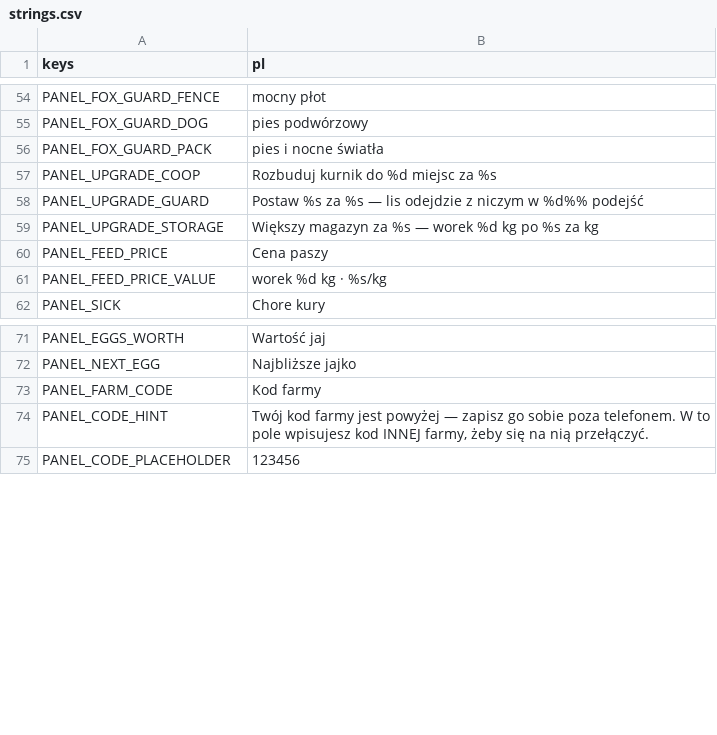
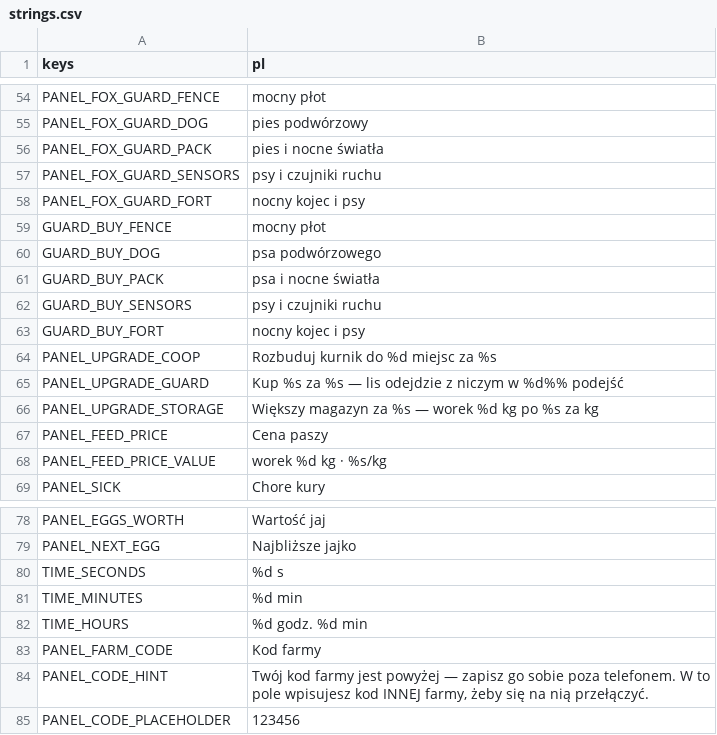
Before and after one commit to sodorn/kury, a CSV file: data/strings.csv, drawn as a sheet; only a part is shown, gaps mark what is left out; the diff covers the shown part only.

```diff
--- a/data/strings.csv
+++ b/data/strings.csv
@@ -56,4 +56,11 @@ PANEL_FOX_GUARD_DOG,pies podwórzowy
 PANEL_FOX_GUARD_PACK,"pies i nocne światła"
+PANEL_FOX_GUARD_SENSORS,"psy i czujniki ruchu"
+PANEL_FOX_GUARD_FORT,"nocny kojec i psy"
+GUARD_BUY_FENCE,"mocny płot"
+GUARD_BUY_DOG,"psa podwórzowego"
+GUARD_BUY_PACK,"psa i nocne światła"
+GUARD_BUY_SENSORS,"psy i czujniki ruchu"
+GUARD_BUY_FORT,"nocny kojec i psy"
 PANEL_UPGRADE_COOP,"Rozbuduj kurnik do %d miejsc za %s"
-PANEL_UPGRADE_GUARD,"Postaw %s za %s — lis odejdzie z niczym w %d%% podejść"
+PANEL_UPGRADE_GUARD,"Kup %s za %s — lis odejdzie z niczym w %d%% podejść"
 PANEL_UPGRADE_STORAGE,"Większy magazyn za %s — worek %d kg po %s za kg"
@@ -72,2 +79,5 @@ PANEL_EGGS_WORTH,Wartość jaj
 PANEL_NEXT_EGG,Najbliższe jajko
+TIME_SECONDS,"%d s"
+TIME_MINUTES,"%d min"
+TIME_HOURS,"%d godz. %d min"
 PANEL_FARM_CODE,Kod farmy
```
Also changed, not shown: 17 added rows and 1 edited cell elsewhere in this file, 16 other files.
